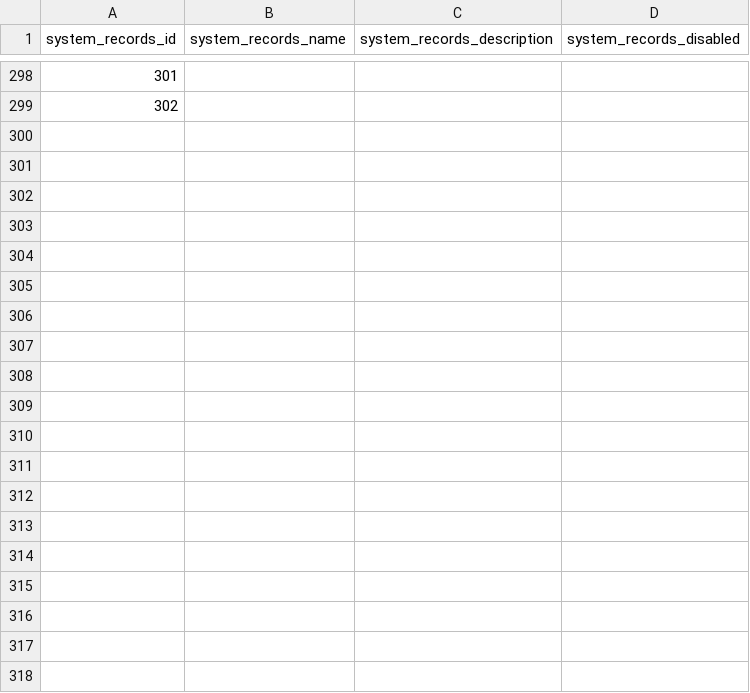
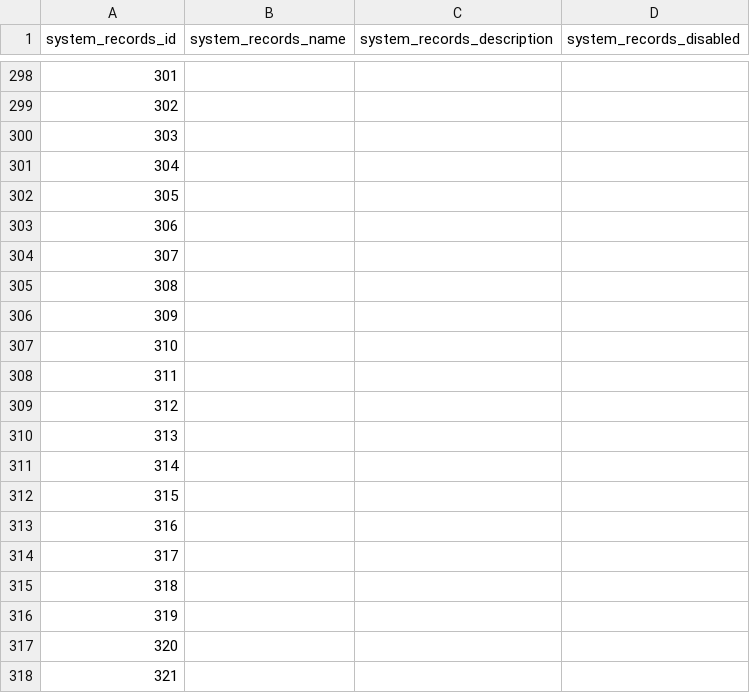
Before and after one commit to majo45/eramba_isms, a CSV file: downloads/system_records_export.csv, drawn as a sheet; only a part is shown, gaps mark what is left out; the diff covers the shown part only.

```diff
--- a/downloads/system_records_export.csv
+++ b/downloads/system_records_export.csv
@@ -299 +299,20 @@ system_records_id,system_records_name,system_records_description,system_records_
 302,,,
+303,,,
+304,,,
+305,,,
+306,,,
+307,,,
+308,,,
+309,,,
+310,,,
+311,,,
+312,,,
+313,,,
+314,,,
+315,,,
+316,,,
+317,,,
+318,,,
+319,,,
+320,,,
+321,,,
```
Also changed, not shown: 151 added rows elsewhere in this file, downloads/asset_classification_export.csv, downloads/asset_export.csv, 14 other files.
